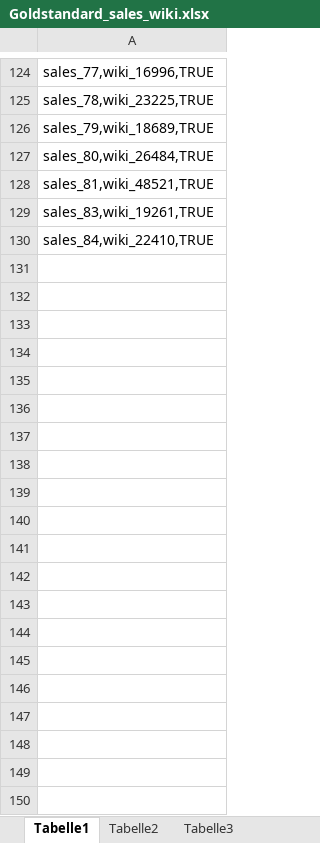
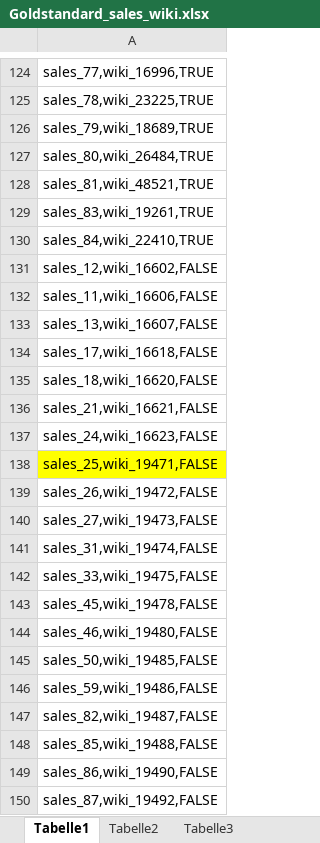
Before and after one commit to adehaan/WDI-Project, an Excel workbook: Identiy Resolution/Goldstandard_sales_wiki.xlsx, sheet Tabelle1, drawn as a sheet; only a part is shown, gaps mark what is left out; values as stored, in another font and other column widths than the file's, no borders; the diff covers the shown part only; the diff names each change by its address in the sheet, - before the commit and + after, or states it on an @@ line.

Commit message:
Added all false cases -> in total 500 cases

```diff
--- a/Identiy Resolution/Goldstandard_sales_wiki.xlsx (sheet Tabelle1)
+++ b/Identiy Resolution/Goldstandard_sales_wiki.xlsx (sheet Tabelle1)
+row 131: sales_12,wiki_16602,FALSE
+row 132: sales_11,wiki_16606,FALSE
+row 133: sales_13,wiki_16607,FALSE
+row 134: sales_17,wiki_16618,FALSE
+row 135: sales_18,wiki_16620,FALSE
+row 136: sales_21,wiki_16621,FALSE
+row 137: sales_24,wiki_16623,FALSE
+row 138: sales_25,wiki_19471,FALSE
+row 139: sales_26,wiki_19472,FALSE
+row 140: sales_27,wiki_19473,FALSE
+row 141: sales_31,wiki_19474,FALSE
+row 142: sales_33,wiki_19475,FALSE
+row 143: sales_45,wiki_19478,FALSE
+row 144: sales_46,wiki_19480,FALSE
+row 145: sales_50,wiki_19485,FALSE
+row 146: sales_59,wiki_19486,FALSE
+row 147: sales_82,wiki_19487,FALSE
+row 148: sales_85,wiki_19488,FALSE
+row 149: sales_86,wiki_19490,FALSE
+row 150: sales_87,wiki_19492,FALSE
```
Also changed, not shown: 350 added rows and 1 edited cell elsewhere in this sheet.
